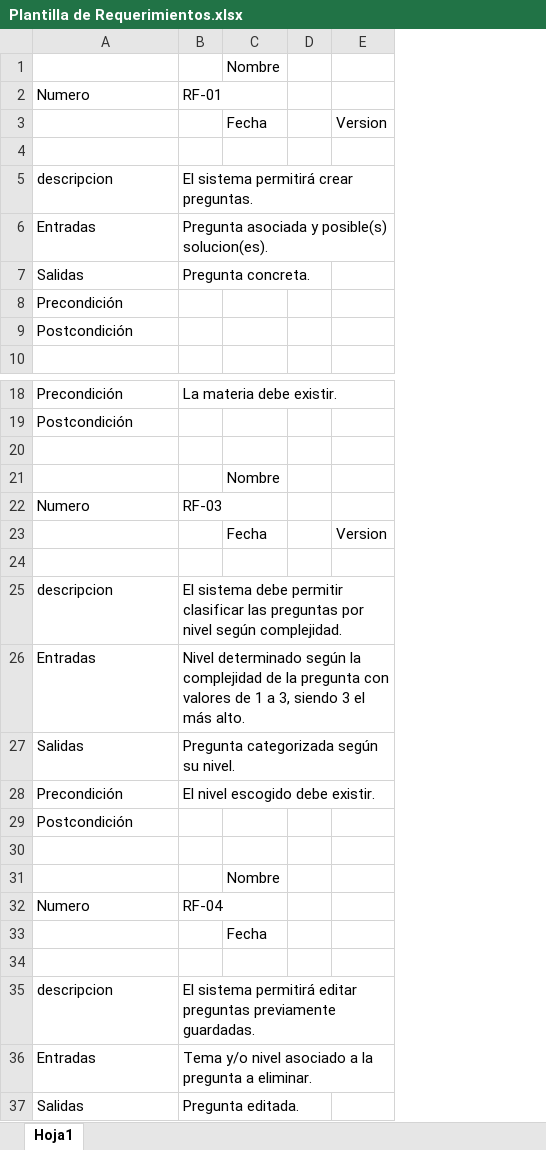
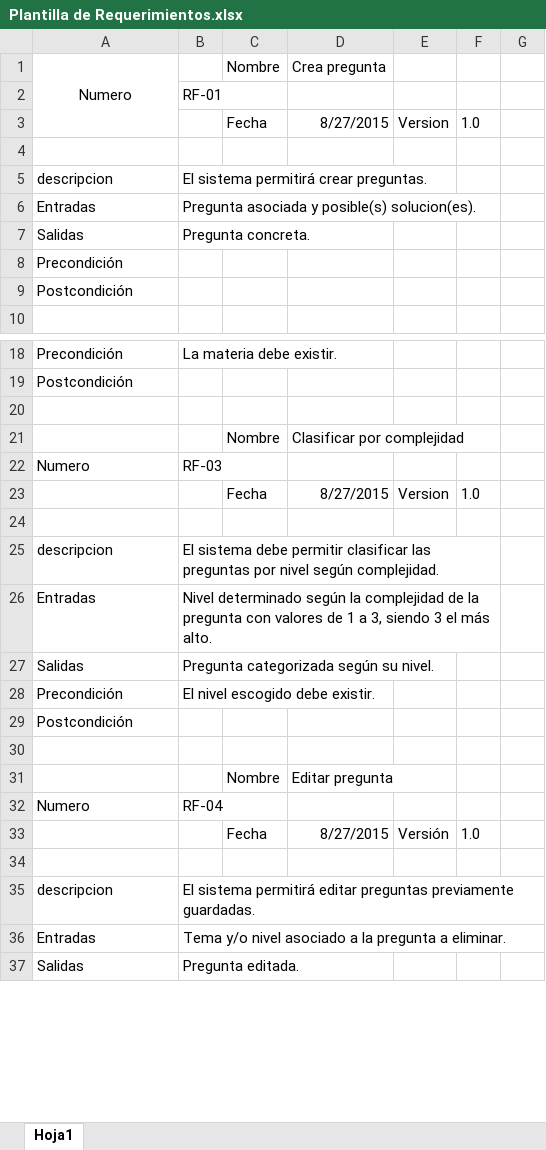
Before and after one commit to jdiazs8/JAVAS, an Excel workbook: 1er Corte/Documentos/Plantilla de Requerimientos.xlsx, sheet Hoja1, drawn as a sheet; only a part is shown, gaps mark what is left out; values as stored, in another font and other column widths than the file's, no borders; removed rows and columns are numbered as before the commit, all else as after; the diff covers the shown part only; the diff names each change by its address in the sheet, - before the commit and + after, or states it on an @@ line.

```diff
--- a/1er Corte/Documentos/Plantilla de Requerimientos.xlsx (sheet Hoja1)
+++ b/1er Corte/Documentos/Plantilla de Requerimientos.xlsx (sheet Hoja1)
-column D, empty
+column D, row 1: Crea pregunta; row 3: 8/27/2015; rows 21-33: Clasificar por complejidad |  | 8/27/2015 |  |  |  |  |  |  |  | Editar pregunta |  | 8/27/2015
+column F, row 3: 1.0; rows 23-33: 1.0 |  |  |  |  |  |  |  |  |  | 1.0
+column G, empty
-row 1:  |  | Nombre
-A1 alignment: left
+A1 alignment: center
+A1:A3 merged
-B1: RF-01
+B1: (empty)
-C1: (empty)
+C1: Nombre
+row 2:  | RF-01
+B25:F25 merged
+B26:F26 merged
-E33: (empty)
+E33: Versión
```
Also changed, not shown: 77 added rows elsewhere in this sheet, 3 other files.
